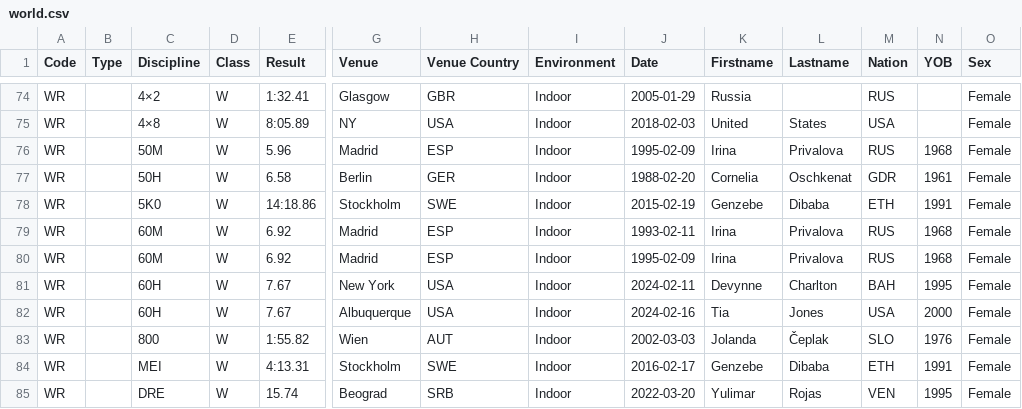
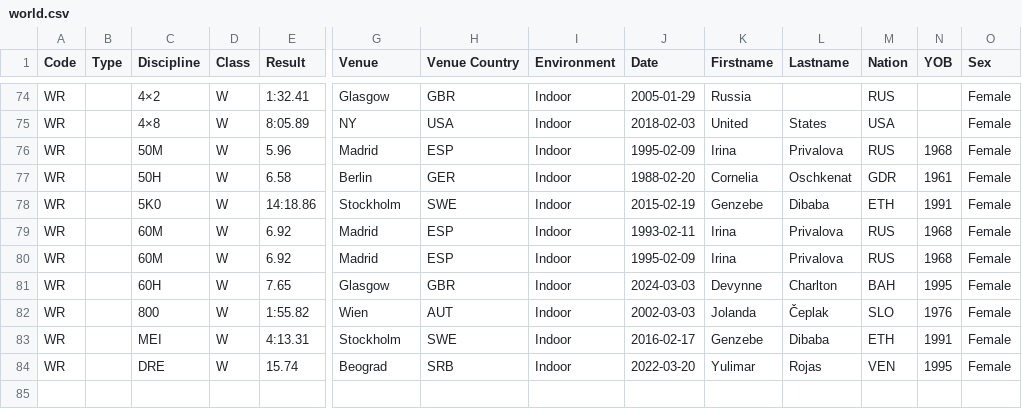
Before and after one commit to nimarion/records, a CSV file: records/world.csv, drawn as a sheet; only a part is shown, gaps mark what is left out; rows hold the shown columns only; the diff names each change by its address in the sheet, - before the commit and + after, or states it on an @@ line.

```diff
--- a/records/world.csv
+++ b/records/world.csv
-E81 (Result): 7.67
+E81 (Result): 7.65
-G81 (Venue): New York
+G81 (Venue): Glasgow
-H81 (Venue Country): USA
+H81 (Venue Country): GBR
-J81 (Date): 2024-02-11
+J81 (Date): 2024-03-03
-row 82: WR |  | 60H | W | 7.67 | Albuquerque | USA | Indoor | 2024-02-16 | Tia | Jones | USA | 2000 | Female
```
Also changed, not shown: 1 other file.
